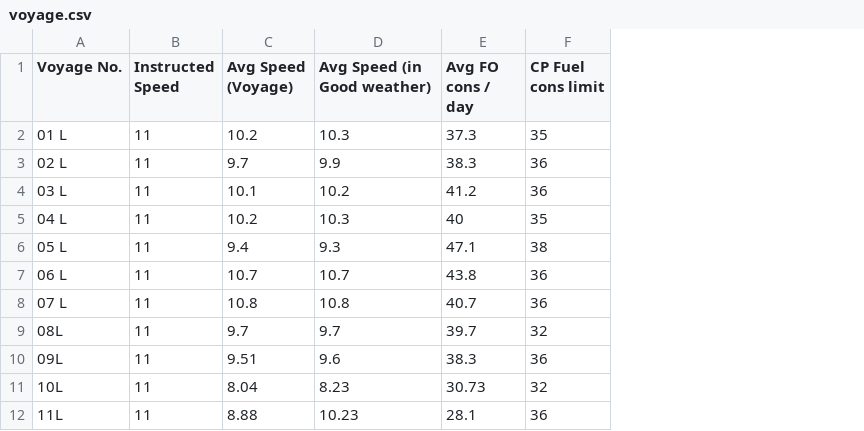
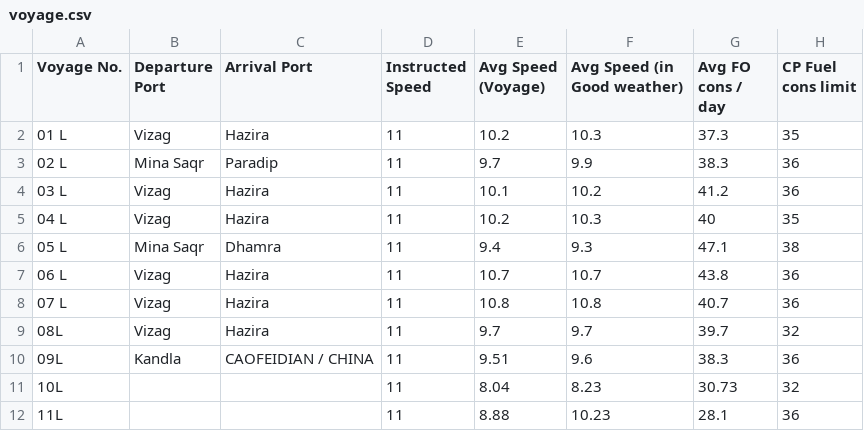
Before and after one commit to Yogi252000/GCL-YAMUNA, a CSV file: voyage.csv, drawn as a sheet; the diff names each change by its address in the sheet, - before the commit and + after, or states it on an @@ line.

Commit message:
Update voyage.csv

```diff
--- a/voyage.csv
+++ b/voyage.csv
+column B (Departure Port), rows 2-10: Vizag | Mina Saqr | Vizag | Vizag | Mina Saqr | Vizag | Vizag | Vizag | Kandla
+column C (Arrival Port), rows 2-10: Hazira | Paradip | Hazira | Hazira | Dhamra | Hazira | Hazira | Hazira | CAOFEIDIAN / CHINA
```
